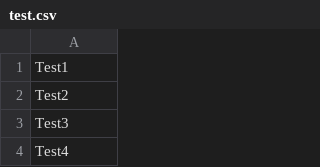
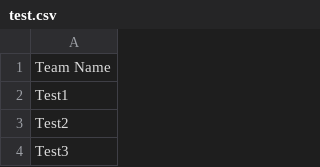
Before and after one commit to 32rohith/spectrum25, a CSV file: assets/test.csv, drawn as a sheet; only a part is shown; the shorter side is filled out with more unchanged rows.

```diff
--- a/assets/test.csv
+++ b/assets/test.csv
@@ -1 +1,2 @@
+Team Name
 Test1
```
Also changed, not shown: 1 other file.
